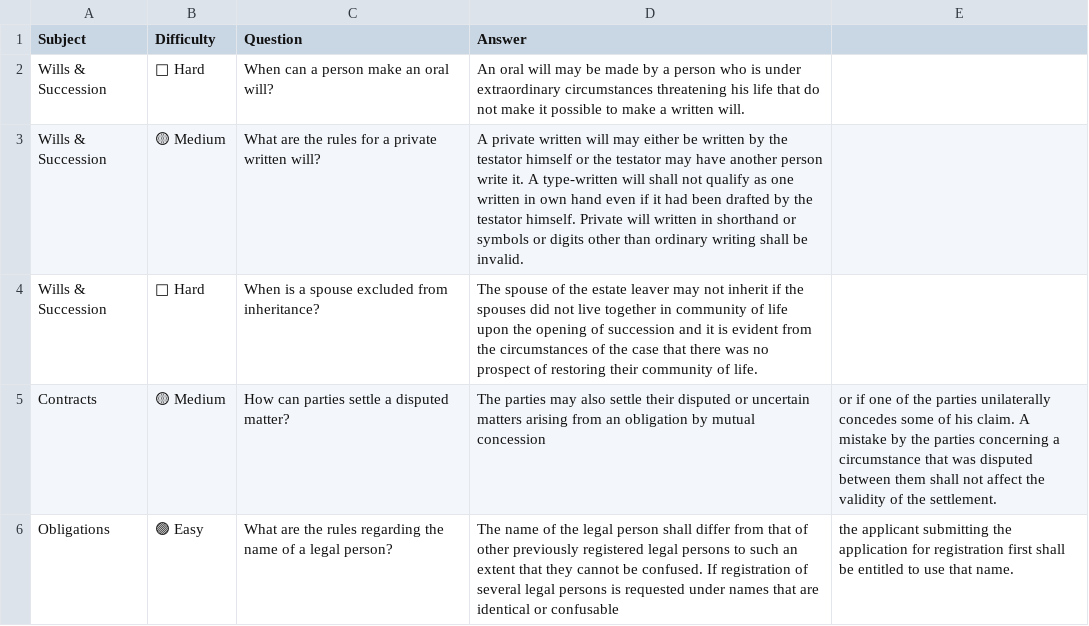
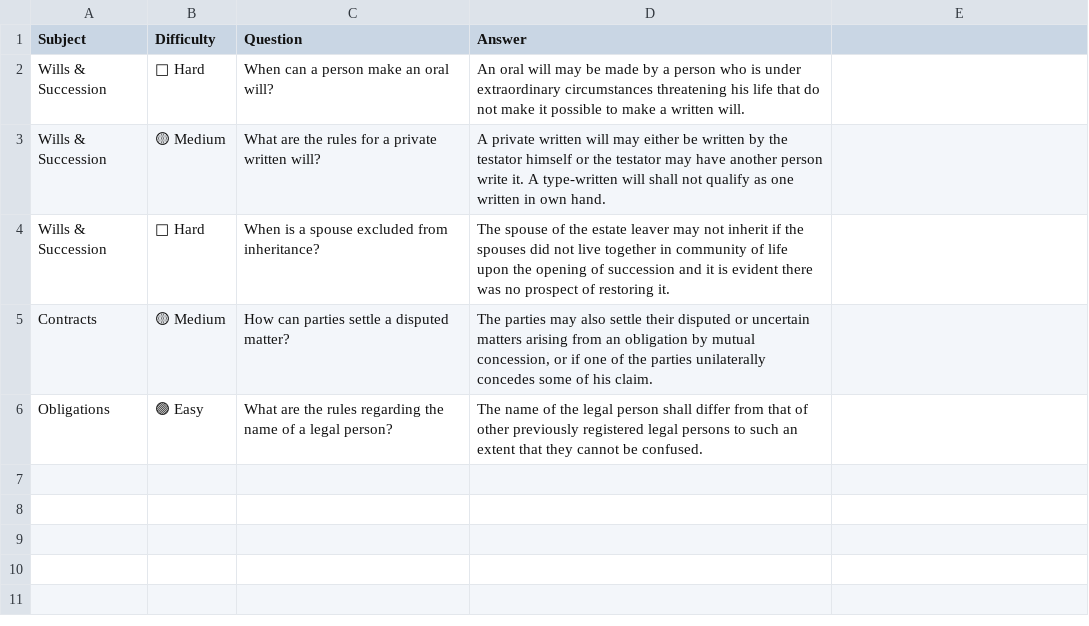
Before and after one commit to knbod/legal_brain, a CSV file: legal_notes.csv, drawn as a sheet; the diff names each change by its address in the sheet, - before the commit and + after, or states it on an @@ line.

Commit message:
Update legal_notes.csv

```diff
--- a/legal_notes.csv
+++ b/legal_notes.csv
-D3 (Answer): …in own hand even if it had been drafted by the testator himself. Private will written in shorthand or symbols or digits other than ordinary writing shall be invalid.
+D3 (Answer): …in own hand.
-D4 (Answer): …is evident from the circumstances of the case that there was no prospect of restoring their community of life.
+D4 (Answer): …is evident there was no prospect of restoring it.
-D5 (Answer): …by mutual concession
+D5 (Answer): …by mutual concession, or if one of the parties unilaterally concedes some of his claim.
-E5: or if one of the parties unilaterally concedes some of his claim. A mistake by the parties concerning a circumstance that was disputed between them shall not affect the validity of the settlement.
+E5: (empty)
-D6 (Answer): …be confused. If registration of several legal persons is requested under names that are identical or confusable
+D6 (Answer): …be confused.
-E6: the applicant submitting the application for registration first shall be entitled to use that name.
+E6: (empty)
```
